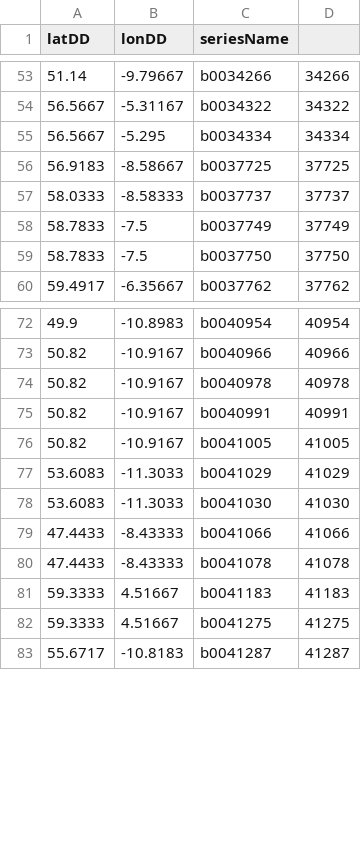
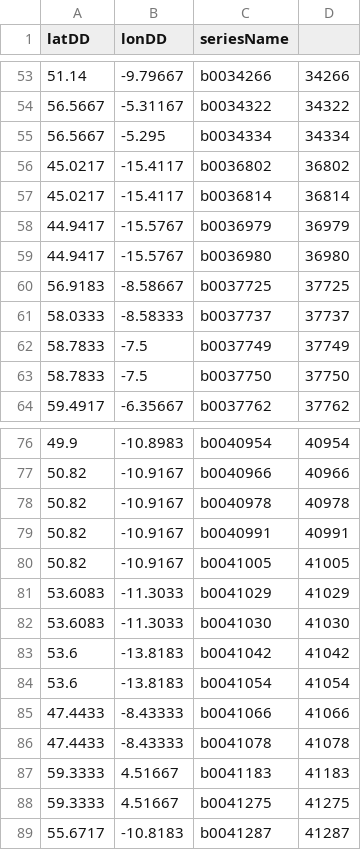
Before and after one commit to pwcazenave/data-processing, a CSV file: NTSLF/BPR/shelf_stations_model_domain.csv, drawn as a sheet; only a part is shown, gaps mark what is left out; the diff covers the shown part only; the diff names each change by its address in the sheet, - before the commit and + after, or states it on an @@ line.

```diff
--- a/NTSLF/BPR/shelf_stations_model_domain.csv
+++ b/NTSLF/BPR/shelf_stations_model_domain.csv
+row 56: 45.0217 | -15.4117 | b0036802 | 36802
+row 57: 45.0217 | -15.4117 | b0036814 | 36814
+row 58: 44.9417 | -15.5767 | b0036979 | 36979
+row 59: 44.9417 | -15.5767 | b0036980 | 36980
+row 83: 53.6 | -13.8183 | b0041042 | 41042
+row 84: 53.6 | -13.8183 | b0041054 | 41054
```
Also changed, not shown: 37 added rows elsewhere in this file, NTSLF/BPR/shelf_stations.csv, NTSLF/BPR/shelf_stations_sql.csv, 2 other files.
